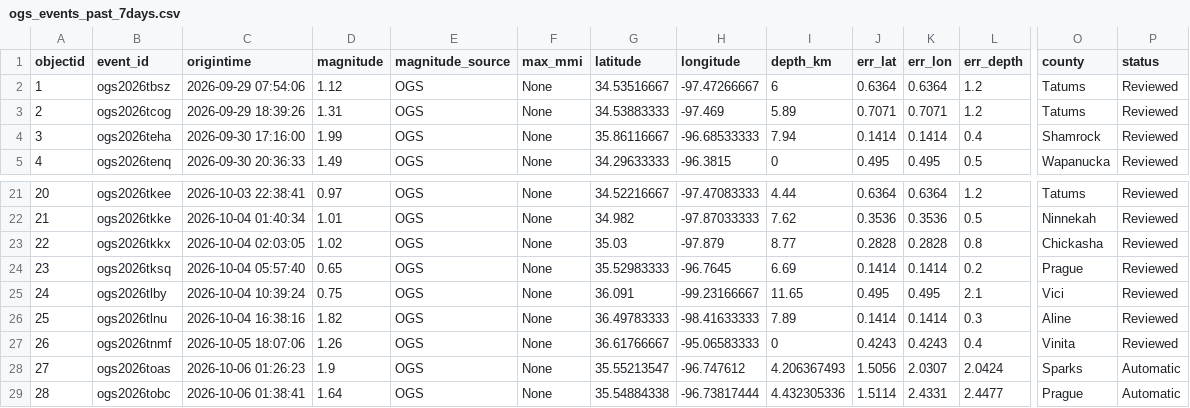
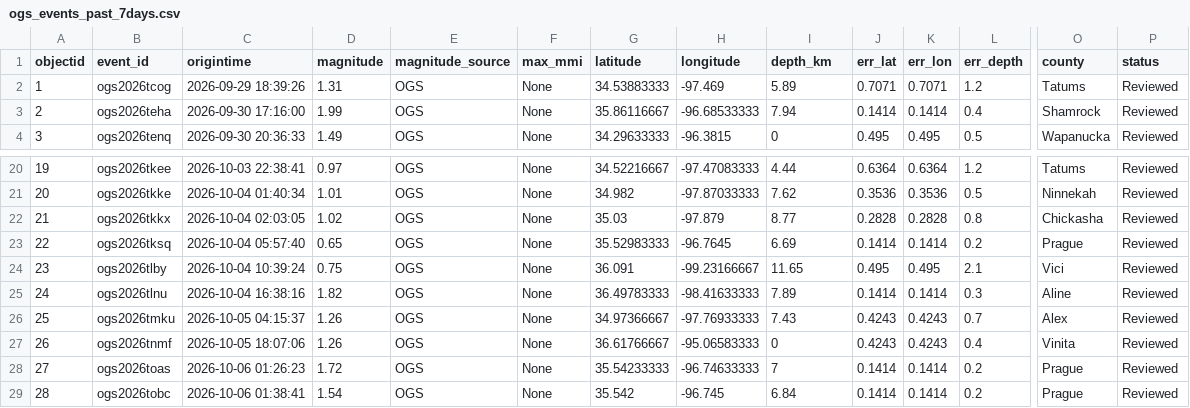
Before and after one commit to Hy-X/OGS_Catalog_Update, a CSV file: ogs_events_past_7days.csv, drawn as a sheet; only a part is shown, gaps mark what is left out; removed rows and columns are numbered as before the commit, all else as after; rows hold the shown columns only; the diff names each change by its address in the sheet, - before the commit and + after, or states it on an @@ line.

```diff
--- a/ogs_events_past_7days.csv
+++ b/ogs_events_past_7days.csv
-row 2: 1 | ogs2026tbsz | 2026-09-29 07:54:06 | 1.12 | OGS | None | 34.53516667 | -97.47266667 | 6 | 0.6364 | 0.6364 | 1.2 | Tatums | Reviewed
@@ column A (objectid) renumbered between rows 2 and 25 @@
+row 26: 25 | ogs2026tmku | 2026-10-05 04:15:37 | 1.26 | OGS | None | 34.97366667 | -97.76933333 | 7.43 | 0.4243 | 0.4243 | 0.7 | Alex | Reviewed
-D28 (magnitude): 1.9
+D28 (magnitude): 1.72
-G28 (latitude): 35.55213547
+G28 (latitude): 35.54233333
-H28 (longitude): -96.747612
+H28 (longitude): -96.74633333
-I28 (depth_km): 4.206367493
+I28 (depth_km): 7
-J28 (err_lat): 1.5056
+J28 (err_lat): 0.1414
-K28 (err_lon): 2.0307
+K28 (err_lon): 0.1414
-L28 (err_depth): 2.0424
+L28 (err_depth): 0.2
-O28 (county): Sparks
+O28 (county): Prague
-P28:P29 (status): Automatic
+P28:P29 (status): Reviewed
-D29 (magnitude): 1.64
+D29 (magnitude): 1.54
-G29 (latitude): 35.54884338
+G29 (latitude): 35.542
-H29 (longitude): -96.73817444
+H29 (longitude): -96.745
-I29 (depth_km): 4.432305336
+I29 (depth_km): 6.84
-J29 (err_lat): 1.5114
+J29 (err_lat): 0.1414
-K29 (err_lon): 2.4331
+K29 (err_lon): 0.1414
-L29 (err_depth): 2.4477
+L29 (err_depth): 0.2
```
Also changed, not shown: ogs_events_past_1days.csv, ogs_events_past_30days.csv, 1 other file.
